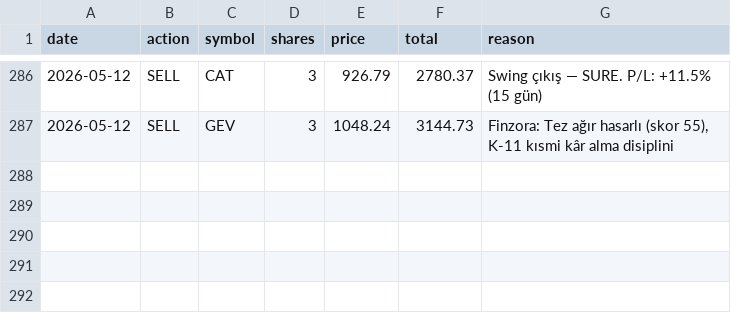
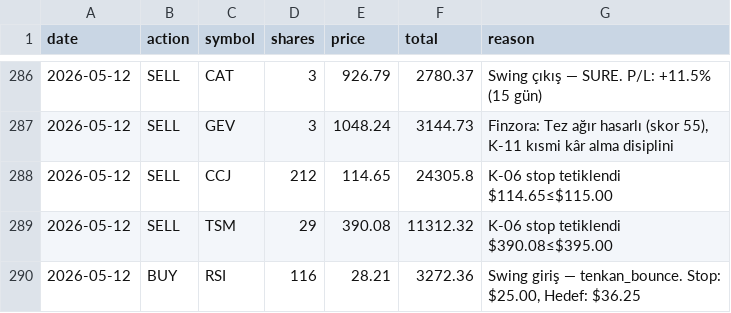
Before and after one commit to zeynelgun-afk/portfolio-tracker, a CSV file: data/transactions.csv, drawn as a sheet; only a part is shown, gaps mark what is left out; the diff names each change by its address in the sheet, - before the commit and + after, or states it on an @@ line.

```diff
--- a/data/transactions.csv
+++ b/data/transactions.csv
+row 288: 2026-05-12 | SELL | CCJ | 212 | 114.65 | 24305.8 | K-06 stop tetiklendi $114.65≤$115.00
+row 289: 2026-05-12 | SELL | TSM | 29 | 390.08 | 11312.32 | K-06 stop tetiklendi $390.08≤$395.00
+row 290: 2026-05-12 | BUY | RSI | 116 | 28.21 | 3272.36 | Swing giriş — tenkan_bounce. Stop: $25.00, Hedef: $36.25
```
Also changed, not shown: 8 other files.
